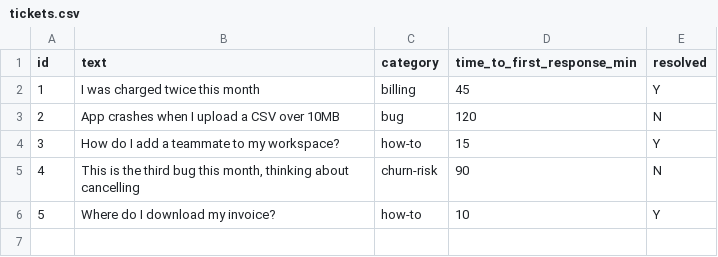
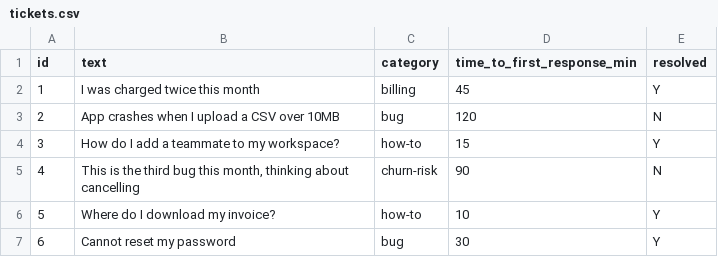
Before and after one commit to badcommmit/helpflow-lab, a CSV file: data/tickets.csv, drawn as a sheet; the diff names each change by its address in the sheet, - before the commit and + after, or states it on an @@ line.

Commit message:
add password reset ticket

```diff
--- a/data/tickets.csv
+++ b/data/tickets.csv
+row 7: 6 | Cannot reset my password | bug | 30 | Y
```
